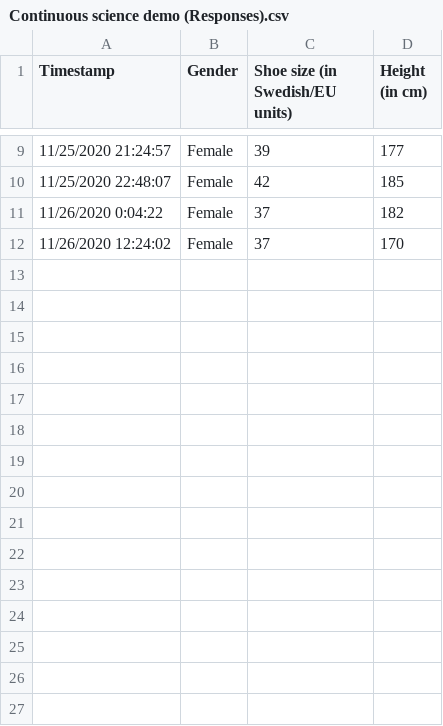
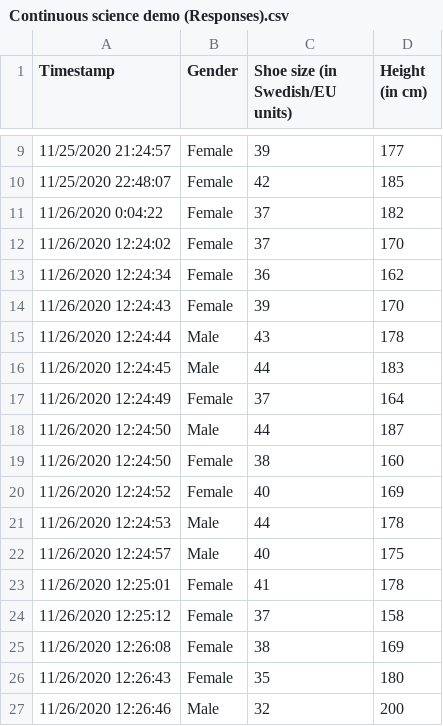
Before and after one commit to kekecsz/Continuous_research_demo, a CSV file: Continuous science demo (Responses).csv, drawn as a sheet; only a part is shown, gaps mark what is left out; the diff names each change by its address in the sheet, - before the commit and + after, or states it on an @@ line.

Commit message:
File changed

```diff
--- a/Continuous science demo (Responses).csv
+++ b/Continuous science demo (Responses).csv
+row 13: 11/26/2020 12:24:34 | Female | 36 | 162
+row 14: 11/26/2020 12:24:43 | Female | 39 | 170
+row 15: 11/26/2020 12:24:44 | Male | 43 | 178
+row 16: 11/26/2020 12:24:45 | Male | 44 | 183
+row 17: 11/26/2020 12:24:49 | Female | 37 | 164
+row 18: 11/26/2020 12:24:50 | Male | 44 | 187
+row 19: 11/26/2020 12:24:50 | Female | 38 | 160
+row 20: 11/26/2020 12:24:52 | Female | 40 | 169
+row 21: 11/26/2020 12:24:53 | Male | 44 | 178
+row 22: 11/26/2020 12:24:57 | Male | 40 | 175
+row 23: 11/26/2020 12:25:01 | Female | 41 | 178
+row 24: 11/26/2020 12:25:12 | Female | 37 | 158
+row 25: 11/26/2020 12:26:08 | Female | 38 | 169
+row 26: 11/26/2020 12:26:43 | Female | 35 | 180
+row 27: 11/26/2020 12:26:46 | Male | 32 | 200
```
